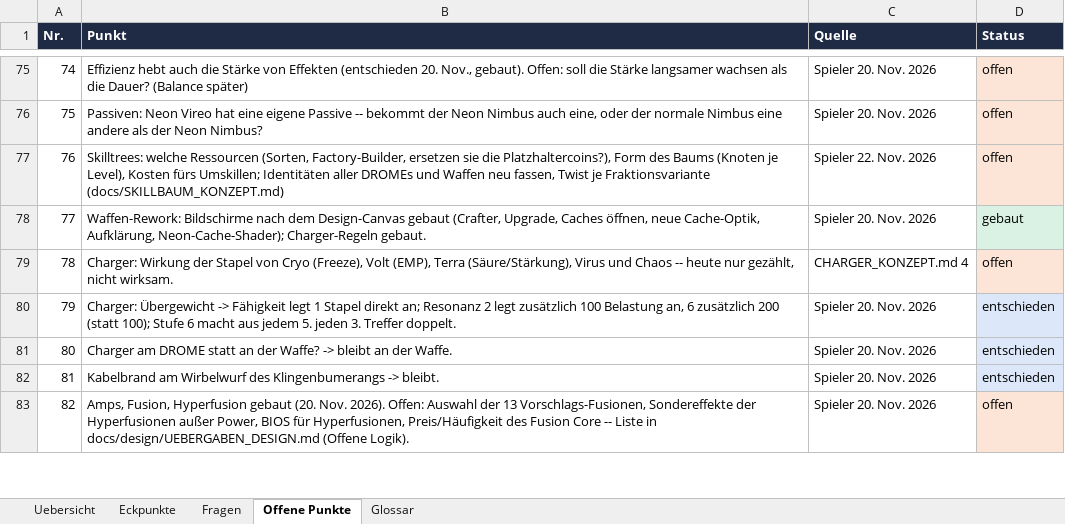
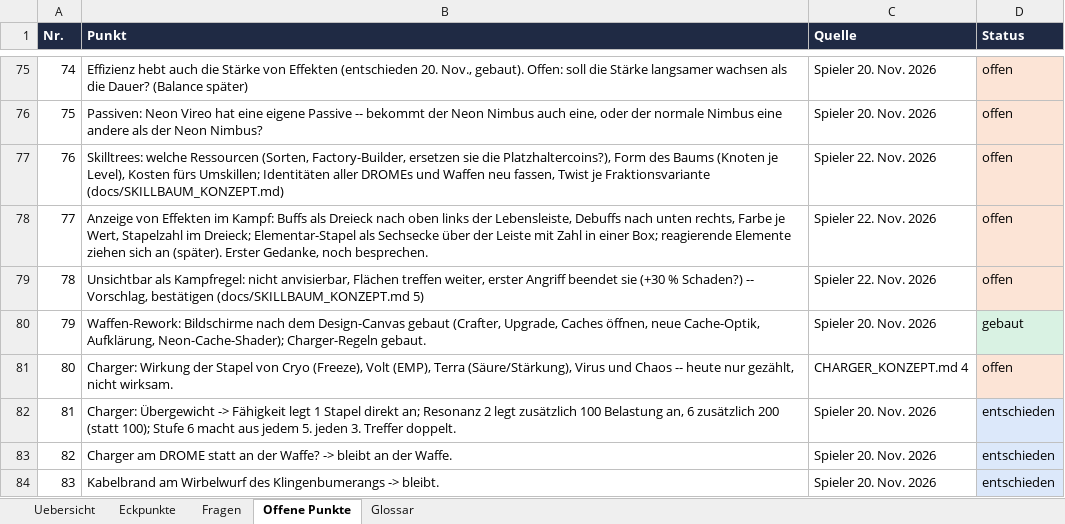
Before and after one commit to Longuspong/CyberDrome, an Excel workbook: docs/spot/CyberDrome_SPOT_Entscheidungen.xlsx, sheet Offene Punkte, drawn as a sheet; only a part is shown, gaps mark what is left out; the shorter side is filled out with more unchanged rows; values as stored, in another font and other column widths than the file's, no borders; addresses are those after the commit; the diff names each change by its address in the sheet, - before the commit and + after, or states it on an @@ line.

```diff
--- a/docs/spot/CyberDrome_SPOT_Entscheidungen.xlsx (sheet Offene Punkte)
+++ b/docs/spot/CyberDrome_SPOT_Entscheidungen.xlsx (sheet Offene Punkte)
+row 78: 77 | Anzeige von Effekten im Kampf: Buffs als Dreieck nach oben links der Lebensleiste, Debuffs nach unten rechts, Farbe je Wert, Stapelzahl im Dreieck; Elementar-Stapel als Sechsecke über der Leiste mit Zahl in einer Box; reagierende Elemente ziehen sich an (später). Erster Gedanke, noch besprechen. | Spieler 22. Nov. 2026 | offen
+row 79: 78 | Unsichtbar als Kampfregel: nicht anvisierbar, Flächen treffen weiter, erster Angriff beendet sie (+30 % Schaden?) -- Vorschlag, bestätigen (docs/SKILLBAUM_KONZEPT.md 5) | Spieler 22. Nov. 2026 | offen
@@ column A (Nr.) renumbered from row 80 down @@
```
Also changed, not shown: sheet Eckpunkte, docs/spot/CyberDrome_SPOT_Balance.xlsx, docs/spot/CyberDrome_SPOT_Module.xlsx, 3 other files.
